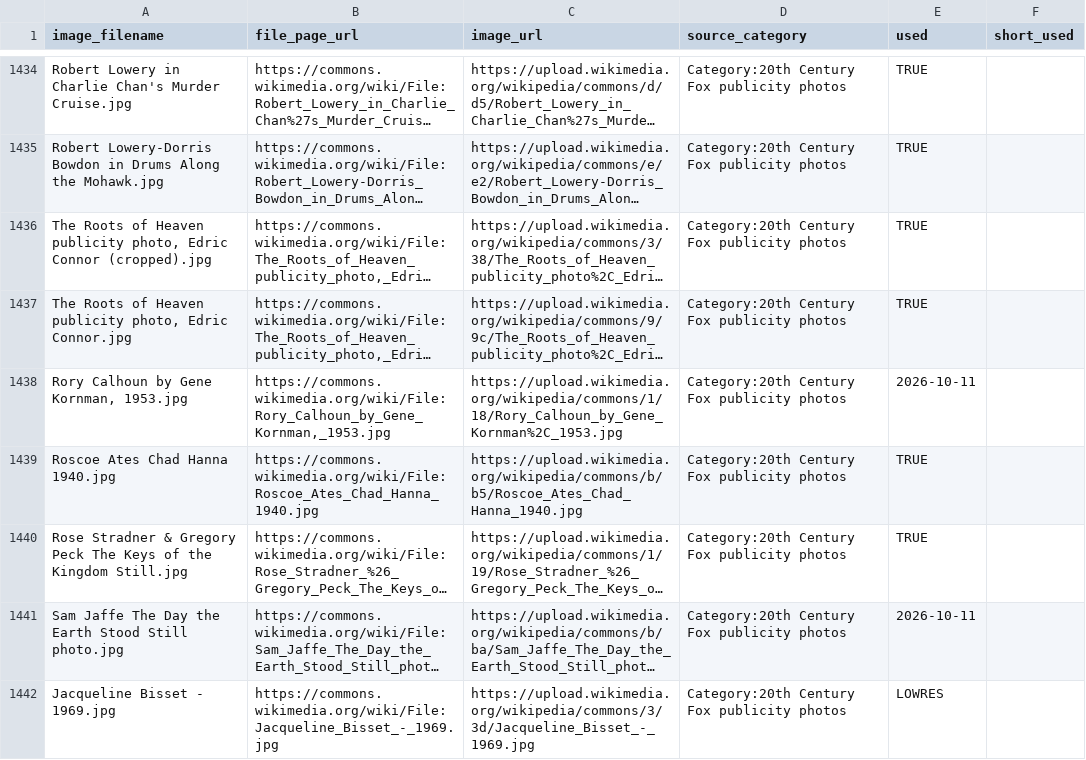
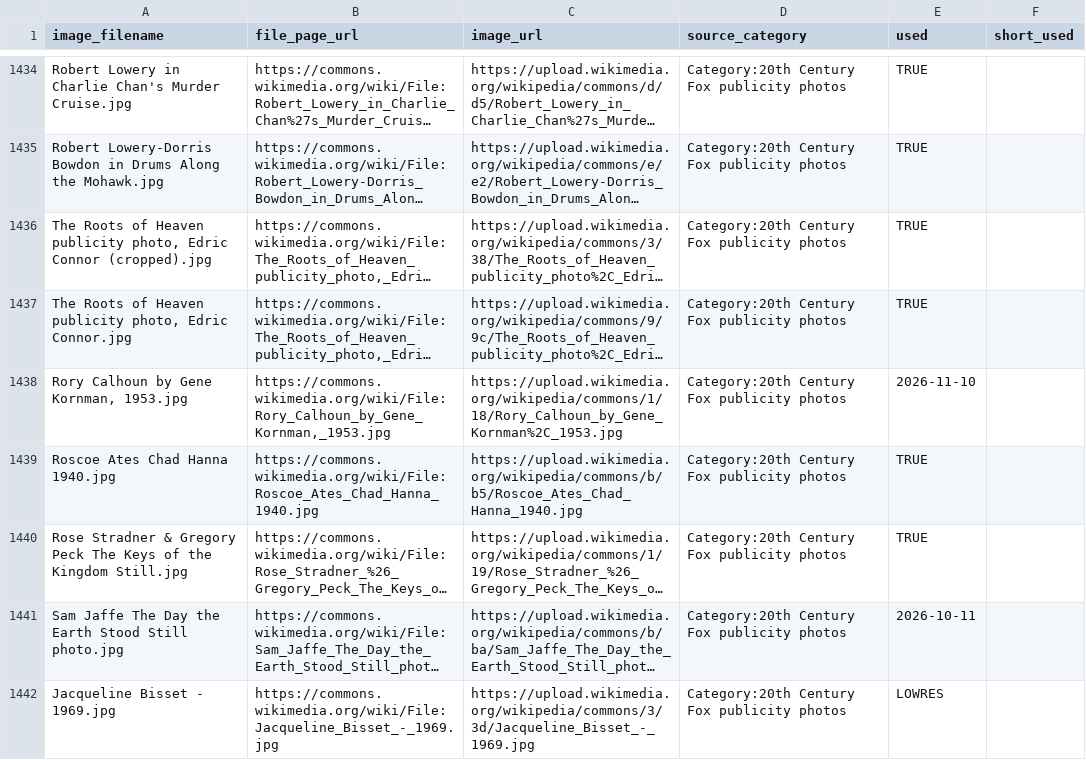
Before and after one commit to hashiraarchives/photo-reels, a CSV file: seed_data/goldmine_links.csv, drawn as a sheet; only a part is shown, gaps mark what is left out; long unchanged cells end in …; the diff covers the shown part only; the diff names each change by its address in the sheet, - before the commit and + after, or states it on an @@ line.

```diff
--- a/seed_data/goldmine_links.csv
+++ b/seed_data/goldmine_links.csv
-E1438 (used): 2026-10-11
+E1438 (used): 2026-11-10
```
Also changed, not shown: 34 edited cells elsewhere in this file, seed_data/goldmine3_links.csv, 9 other files.
